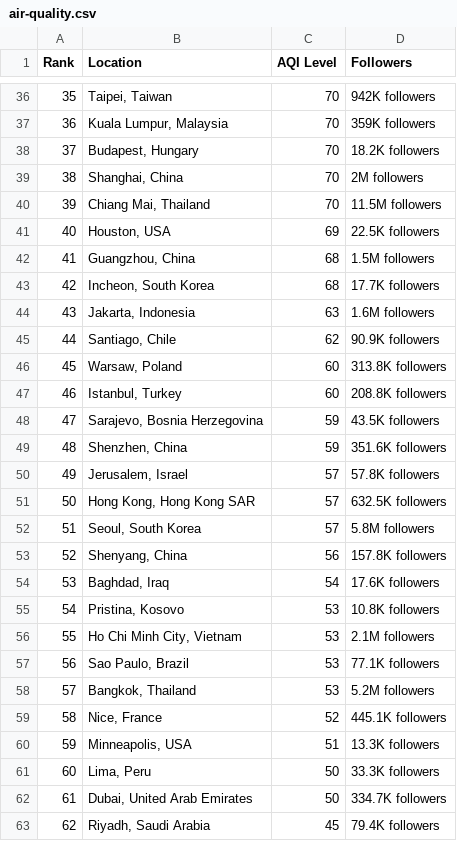
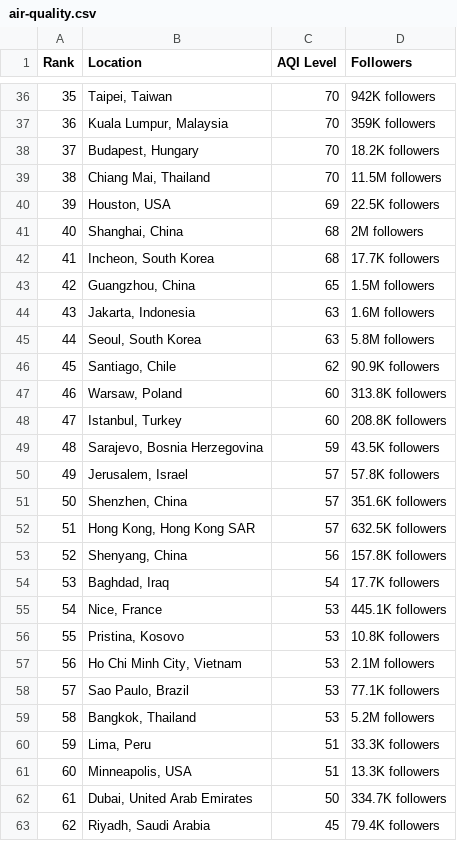
Before and after one commit to dipunew/Most-Polluted-Cities-in-The-World, a CSV file: air-quality.csv, drawn as a sheet; only a part is shown, gaps mark what is left out; removed rows and columns are numbered as before the commit, all else as after; the diff covers the shown part only; the diff names each change by its address in the sheet, - before the commit and + after, or states it on an @@ line.

```diff
--- a/air-quality.csv
+++ b/air-quality.csv
@@ column A (Rank) renumbered between rows 6 and 111 @@
-row 39: 38 | Shanghai, China | 70 | 2M followers
-B41 (Location): Guangzhou, China
+B41 (Location): Shanghai, China
-D41 (Followers): 1.5M followers
+D41 (Followers): 2M followers
+row 43: 42 | Guangzhou, China | 65 | 1.5M followers
+row 45: 44 | Seoul, South Korea | 63 | 5.8M followers
-row 49: 48 | Shenzhen, China | 59 | 351.6K followers
+row 51: 50 | Shenzhen, China | 57 | 351.6K followers
-row 52: 51 | Seoul, South Korea | 57 | 5.8M followers
-D54 (Followers): 17.6K followers
+D54 (Followers): 17.7K followers
+row 55: 54 | Nice, France | 53 | 445.1K followers
-row 59: 58 | Nice, France | 52 | 445.1K followers
+row 60: 59 | Lima, Peru | 51 | 33.3K followers
-row 61: 60 | Lima, Peru | 50 | 33.3K followers
```
Also changed, not shown: 11 added rows, 11 removed rows and 4 edited cells elsewhere in this file.
